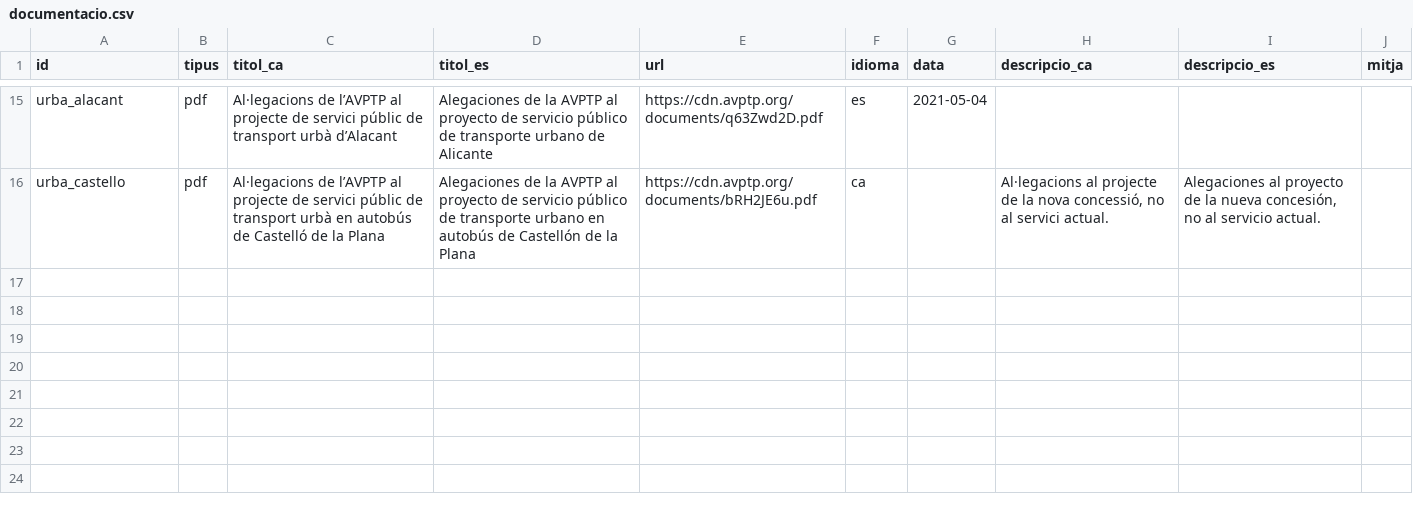
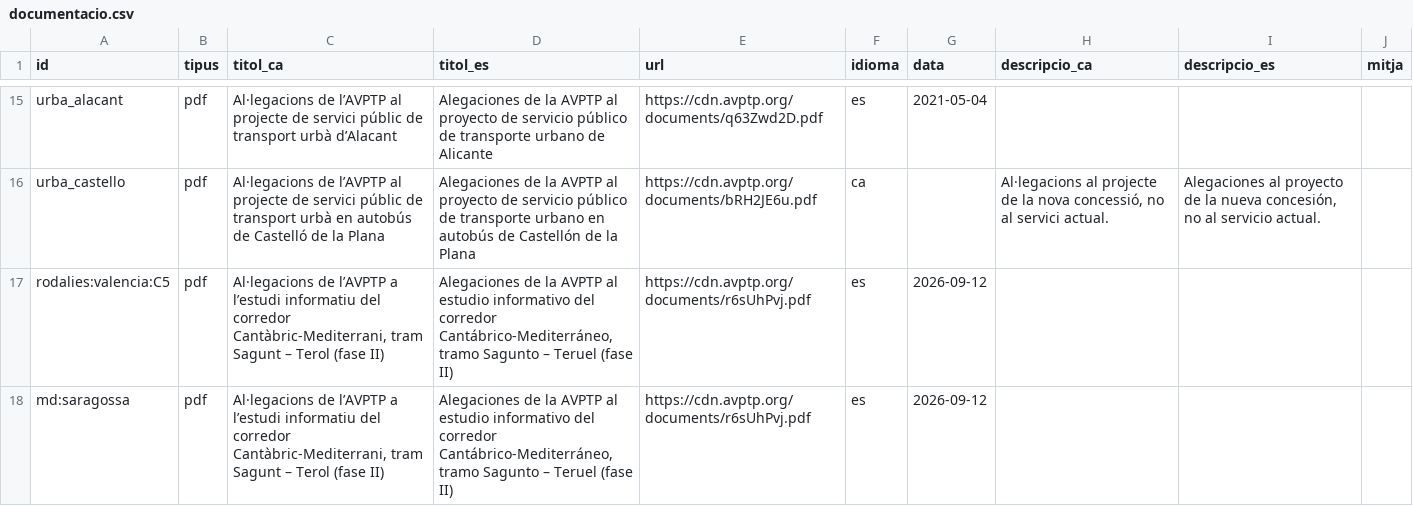
Before and after one commit to avptp/visor, a CSV file: dades/documentacio.csv, drawn as a sheet; only a part is shown, gaps mark what is left out; the diff names each change by its address in the sheet, - before the commit and + after, or states it on an @@ line.

```diff
--- a/dades/documentacio.csv
+++ b/dades/documentacio.csv
+row 17: rodalies:valencia:C5 | pdf | Al·legacions de l’AVPTP a l’estudi informatiu del corredor Cantàbric-Mediterrani, tram Sagunt – Terol (fase II) | Alegaciones de la AVPTP al estudio informativo del corredor Cantábrico-Mediterráneo, tramo Sagunto – Teruel (fase II) | https://cdn.avptp.org/documents/r6sUhPvj.pdf | es | 2026-09-12
+row 18: md:saragossa | pdf | Al·legacions de l’AVPTP a l’estudi informatiu del corredor Cantàbric-Mediterrani, tram Sagunt – Terol (fase II) | Alegaciones de la AVPTP al estudio informativo del corredor Cantábrico-Mediterráneo, tramo Sagunto – Teruel (fase II) | https://cdn.avptp.org/documents/r6sUhPvj.pdf | es | 2026-09-12
```
Also changed, not shown: 9 other files.
